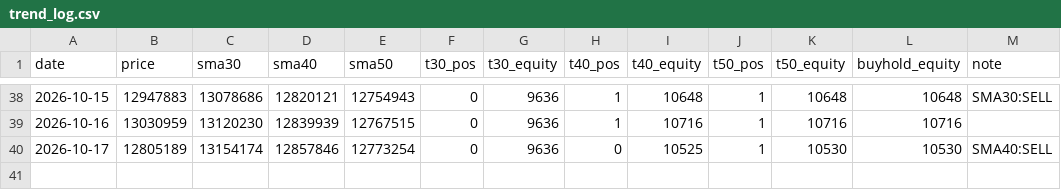
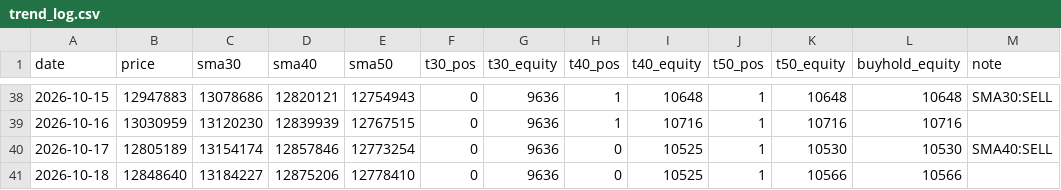
Before and after one commit to horizontalwing/btc-sim, a CSV file: logs/trend_log.csv, drawn as a sheet; only a part is shown, gaps mark what is left out.

Commit message:
trend: 2026-10-17T17:51Z paper-trade log

```diff
--- a/logs/trend_log.csv
+++ b/logs/trend_log.csv
@@ -40 +40,2 @@ date,price,sma30,sma40,sma50,t30_pos,t30_equity,t40_pos,t40_equity,t50_pos,t50_e
 2026-10-17,12805189,13154174,12857846,12773254,0,9636,0,10525,1,10530,10530,SMA40:SELL
+2026-10-18,12848640,13184227,12875206,12778410,0,9636,0,10525,1,10566,10566,
```
Also changed, not shown: 1 other file.
